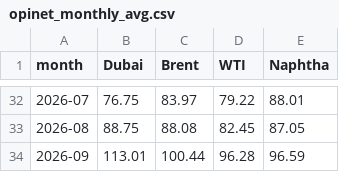
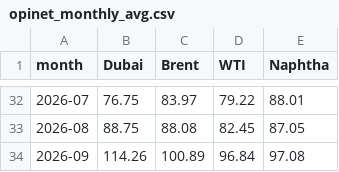
Before and after one commit to 2200807/Index-data-crawler, a CSV file: data/opinet_monthly_avg.csv, drawn as a sheet; only a part is shown, gaps mark what is left out.

```diff
--- a/data/opinet_monthly_avg.csv
+++ b/data/opinet_monthly_avg.csv
@@ -33,2 +33,2 @@ month,Dubai,Brent,WTI,Naphtha
 2026-08,88.75,88.08,82.45,87.05
-2026-09,113.01,100.44,96.28,96.59
+2026-09,114.26,100.89,96.84,97.08
```
Also changed, not shown: data/pe_futures_spot.csv, data/pp_futures_spot.csv, 2 other files.
